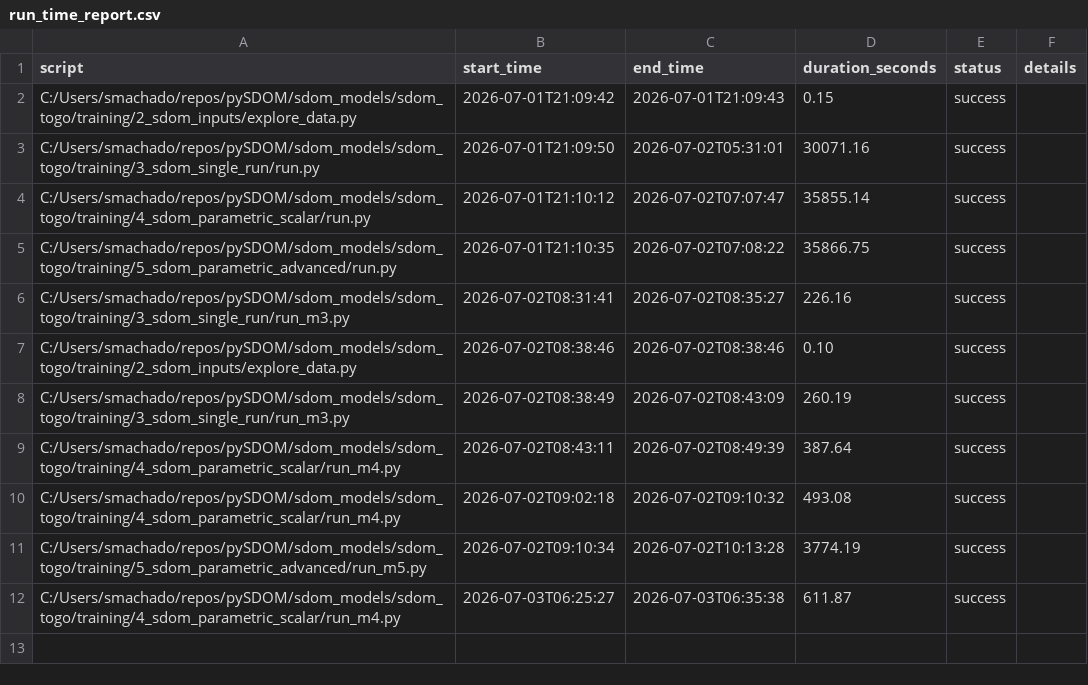
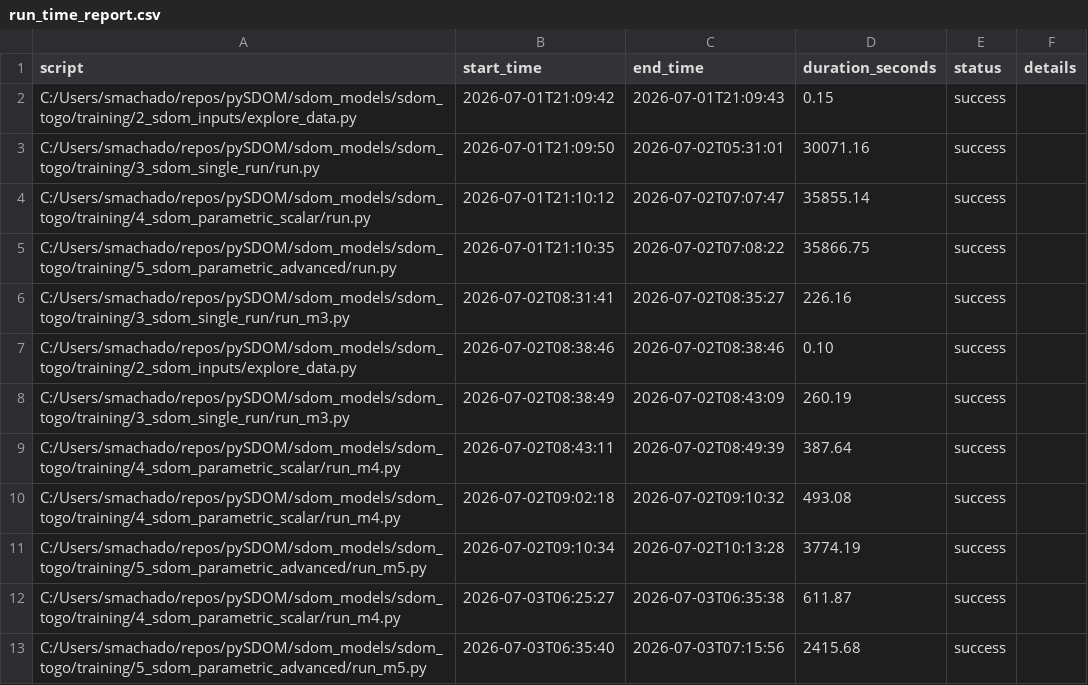
Before and after one commit to SebastianManriqueM/sdom_togo, a CSV file: training/run_time_report.csv, drawn as a sheet; the diff names each change by its address in the sheet, - before the commit and + after, or states it on an @@ line.

```diff
--- a/training/run_time_report.csv
+++ b/training/run_time_report.csv
+row 13: C:/Users/smachado/repos/pySDOM/sdom_models/sdom_togo/training/5_sdom_parametric_advanced/run_m5.py | 2026-07-03T06:35:40 | 2026-07-03T07:15:56 | 2415.68 | success
```
Also changed, not shown: 16 other files.
